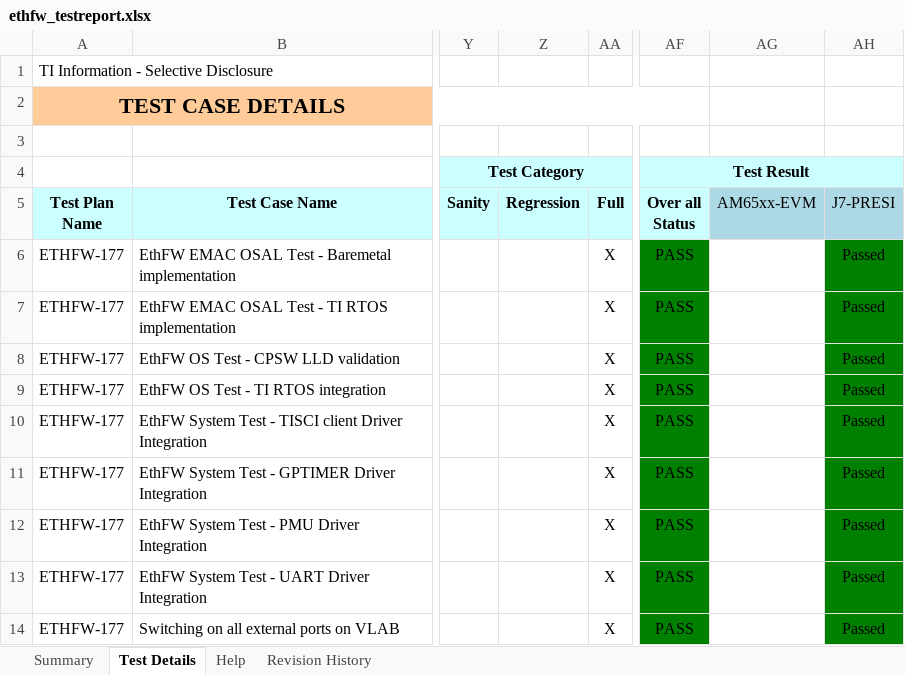
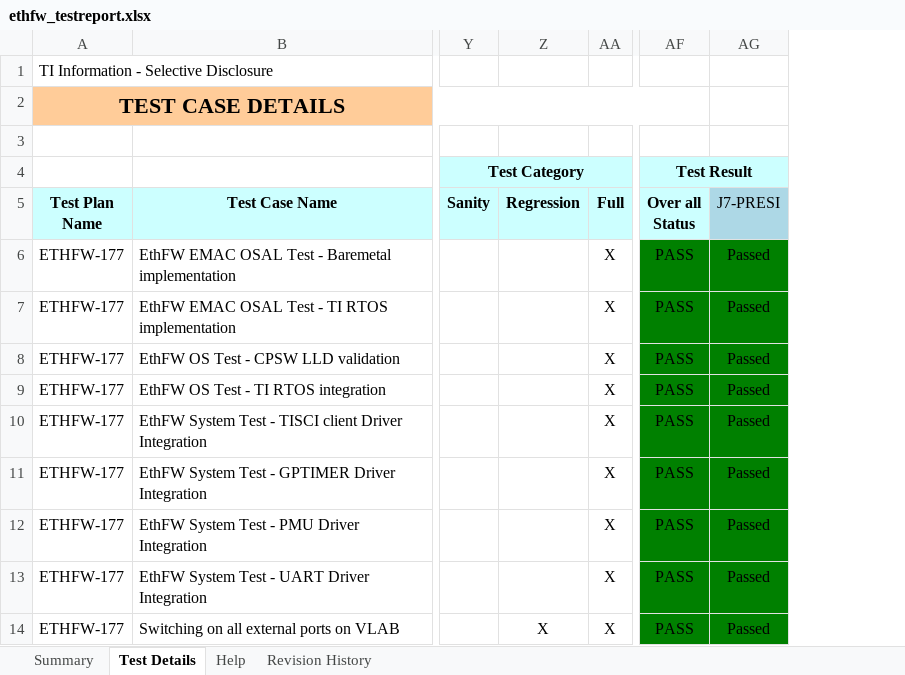
Before and after one commit to TexasInstruments/enet-firmware, an Excel workbook: docs/test_report/ethfw_testreport.xlsx, sheet Test Details, drawn as a sheet; only a part is shown, gaps mark what is left out; values as stored, in another font and other column widths than the file's, no borders; the diff names each change by its address in the sheet, - before the commit and + after, or states it on an @@ line.

Commit message:
Test report and demo user guide fix
 - Test report & traceability were not latest due to sync issues
   from Foqus
 - Also updated user guide to add details about VLAB path setting
   as existing doesn't work.

Signed-off-by: Prasad Jondhale <prasad.jondhale@ti.com>

```diff
--- a/docs/test_report/ethfw_testreport.xlsx (sheet Test Details)
+++ b/docs/test_report/ethfw_testreport.xlsx (sheet Test Details)
-column AG (AM65xx-EVM), empty
-Z14 (Regression): (empty)
+Z14 (Regression): X
```
Also changed, not shown: sheet Summary, sheet Revision History, docs/test_report/ethfw_traceability.xlsx, 1 other file.
